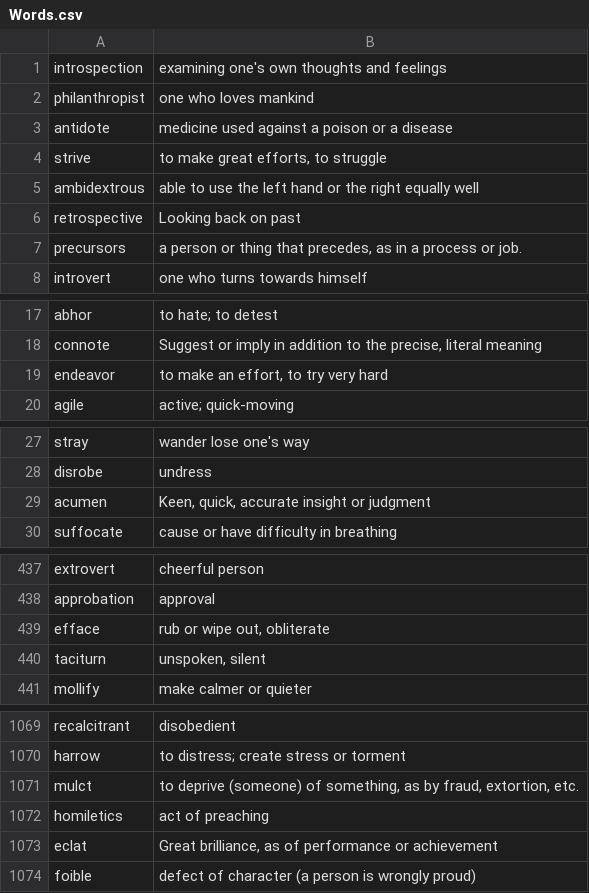
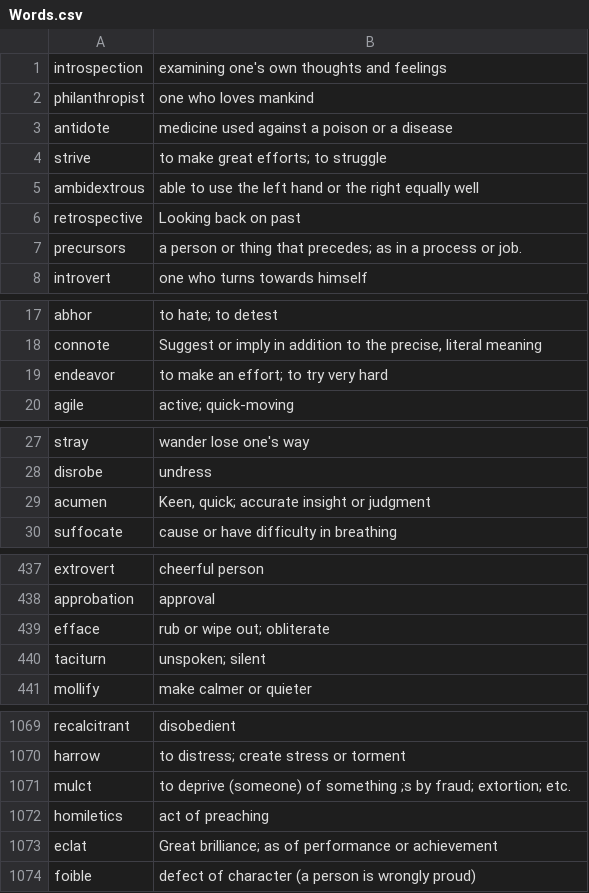
Before and after one commit to xpatmah/All_Code, a CSV file: practicejar/src/main/resources/Words.csv, drawn as a sheet; only a part is shown, gaps mark what is left out; the diff covers the shown part only.

Commit message:
Vocab Practice

```diff
--- a/practicejar/src/main/resources/Words.csv
+++ b/practicejar/src/main/resources/Words.csv
@@ -3,6 +3,6 @@ philanthropist,one who loves mankind
 antidote,medicine used against a poison or a disease
-strive,"to make great efforts, to struggle"
+strive,"to make great efforts; to struggle"
 ambidextrous,able to use the left hand or the right equally well
 retrospective,Looking back on past
-precursors,"a person or thing that precedes, as in a process or job."
+precursors,"a person or thing that precedes; as in a process or job."
 introvert,one who turns towards himself
@@ -18,3 +18,3 @@ abhor,to hate; to detest
 connote,"Suggest or imply in addition to the precise, literal meaning"
-endeavor,"to make an effort, to try very hard"
+endeavor,"to make an effort; to try very hard"
 agile,active; quick-moving
@@ -28,3 +28,3 @@ stray,wander lose one's way
 disrobe,undress
-acumen,"Keen, quick, accurate insight or judgment"
+acumen,"Keen, quick; accurate insight or judgment"
 suffocate,cause or have difficulty in breathing
@@ -438,4 +438,4 @@ extrovert,cheerful person
 approbation,approval
-efface,"rub or wipe out, obliterate"
-taciturn,"unspoken, silent"
+efface,"rub or wipe out; obliterate"
+taciturn,"unspoken; silent"
 mollify,make calmer or quieter
@@ -1070,5 +1070,5 @@ recalcitrant,disobedient
 harrow,to distress; create stress or torment
-mulct,"to deprive (someone) of something, as by fraud, extortion, etc."
+mulct,"to deprive (someone) of something ;s by fraud; extortion; etc."
 homiletics,act of preaching
-eclat,"Great brilliance, as of performance or achievement"
+eclat,"Great brilliance; as of performance or achievement"
 foible,defect of character (a person is wrongly proud)
```
Also changed, not shown: 15 edited cells elsewhere in this file.
